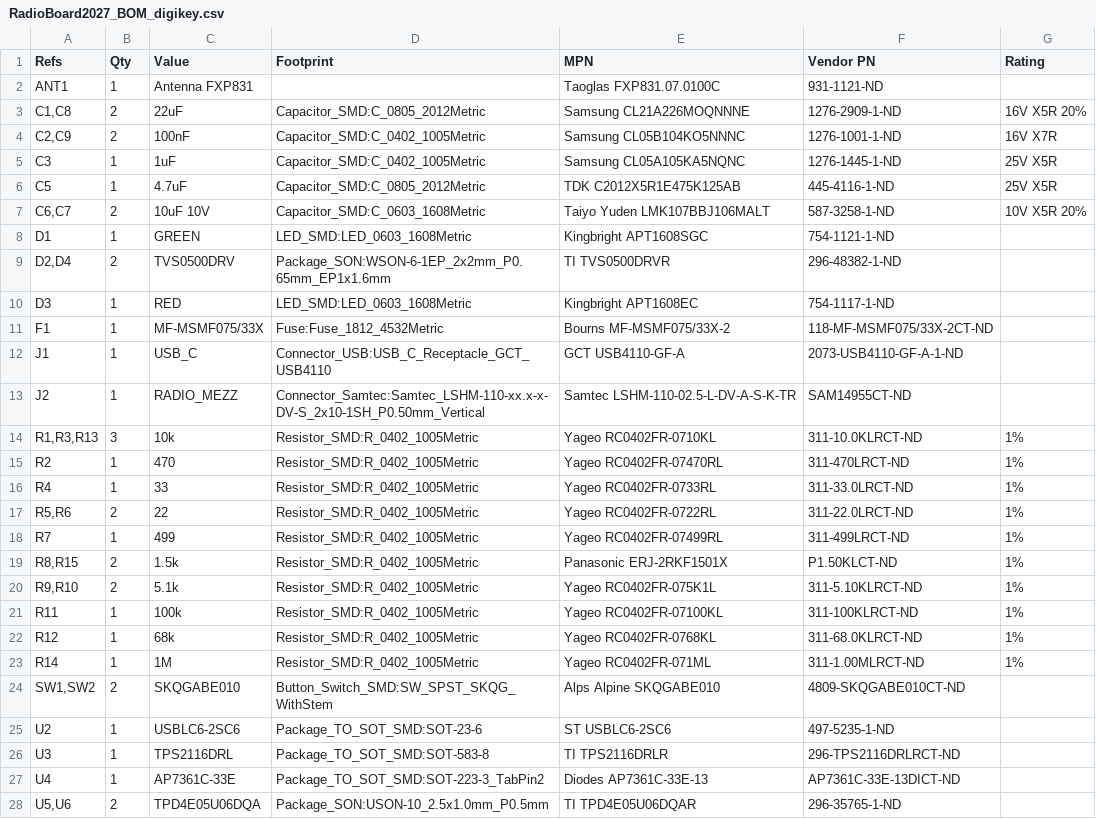
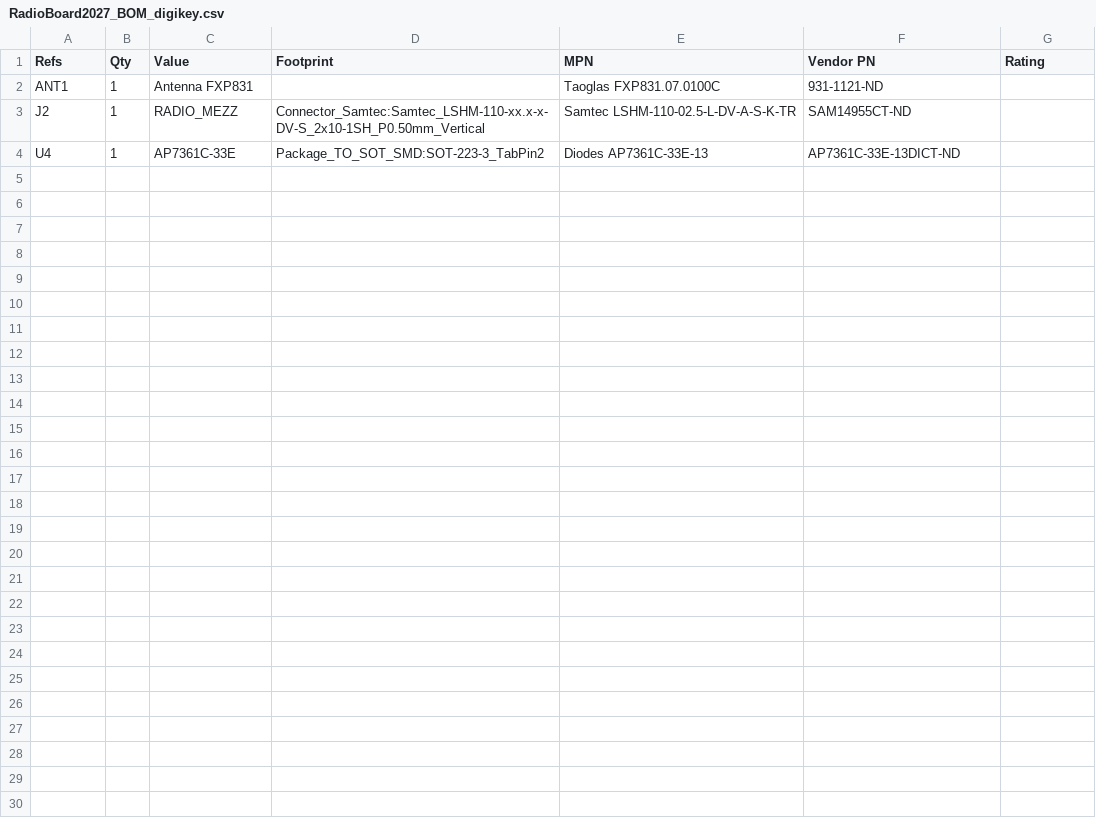
Before and after one commit to RoboJackets/robocup-pcb, a CSV file: boards/develop-2027/controlboard/RadioBoard2027/RadioBoard2027_BOM_digikey.csv, drawn as a sheet.

```diff
--- a/boards/develop-2027/controlboard/RadioBoard2027/RadioBoard2027_BOM_digikey.csv
+++ b/boards/develop-2027/controlboard/RadioBoard2027/RadioBoard2027_BOM_digikey.csv
@@ -2,27 +2,3 @@ Refs,Qty,Value,Footprint,MPN,Vendor PN,Rating
 ANT1,1,Antenna FXP831,,Taoglas FXP831.07.0100C,931-1121-ND,
-"C1,C8",2,22uF,Capacitor_SMD:C_0805_2012Metric,Samsung CL21A226MOQNNNE,1276-2909-1-ND,16V X5R 20%
-"C2,C9",2,100nF,Capacitor_SMD:C_0402_1005Metric,Samsung CL05B104KO5NNNC,1276-1001-1-ND,16V X7R
-C3,1,1uF,Capacitor_SMD:C_0402_1005Metric,Samsung CL05A105KA5NQNC,1276-1445-1-ND,25V X5R
-C5,1,4.7uF,Capacitor_SMD:C_0805_2012Metric,TDK C2012X5R1E475K125AB,445-4116-1-ND,25V X5R
-"C6,C7",2,10uF 10V,Capacitor_SMD:C_0603_1608Metric,Taiyo Yuden LMK107BBJ106MALT,587-3258-1-ND,10V X5R 20%
-D1,1,GREEN,LED_SMD:LED_0603_1608Metric,Kingbright APT1608SGC,754-1121-1-ND,
-"D2,D4",2,TVS0500DRV,Package_SON:WSON-6-1EP_2x2mm_P0.65mm_EP1x1.6mm,TI TVS0500DRVR,296-48382-1-ND,
-D3,1,RED,LED_SMD:LED_0603_1608Metric,Kingbright APT1608EC,754-1117-1-ND,
-F1,1,MF-MSMF075/33X,Fuse:Fuse_1812_4532Metric,Bourns MF-MSMF075/33X-2,118-MF-MSMF075/33X-2CT-ND,
-J1,1,USB_C,Connector_USB:USB_C_Receptacle_GCT_USB4110,GCT USB4110-GF-A,2073-USB4110-GF-A-1-ND,
 J2,1,RADIO_MEZZ,Connector_Samtec:Samtec_LSHM-110-xx.x-x-DV-S_2x10-1SH_P0.50mm_Vertical,Samtec LSHM-110-02.5-L-DV-A-S-K-TR,SAM14955CT-ND,
-"R1,R3,R13",3,10k,Resistor_SMD:R_0402_1005Metric,Yageo RC0402FR-0710KL,311-10.0KLRCT-ND,1%
-R2,1,470,Resistor_SMD:R_0402_1005Metric,Yageo RC0402FR-07470RL,311-470LRCT-ND,1%
-R4,1,33,Resistor_SMD:R_0402_1005Metric,Yageo RC0402FR-0733RL,311-33.0LRCT-ND,1%
-"R5,R6",2,22,Resistor_SMD:R_0402_1005Metric,Yageo RC0402FR-0722RL,311-22.0LRCT-ND,1%
-R7,1,499,Resistor_SMD:R_0402_1005Metric,Yageo RC0402FR-07499RL,311-499LRCT-ND,1%
-"R8,R15",2,1.5k,Resistor_SMD:R_0402_1005Metric,Panasonic ERJ-2RKF1501X,P1.50KLCT-ND,1%
-"R9,R10",2,5.1k,Resistor_SMD:R_0402_1005Metric,Yageo RC0402FR-075K1L,311-5.10KLRCT-ND,1%
-R11,1,100k,Resistor_SMD:R_0402_1005Metric,Yageo RC0402FR-07100KL,311-100KLRCT-ND,1%
-R12,1,68k,Resistor_SMD:R_0402_1005Metric,Yageo RC0402FR-0768KL,311-68.0KLRCT-ND,1%
-R14,1,1M,Resistor_SMD:R_0402_1005Metric,Yageo RC0402FR-071ML,311-1.00MLRCT-ND,1%
-"SW1,SW2",2,SKQGABE010,Button_Switch_SMD:SW_SPST_SKQG_WithStem,Alps Alpine SKQGABE010,4809-SKQGABE010CT-ND,
-U2,1,USBLC6-2SC6,Package_TO_SOT_SMD:SOT-23-6,ST USBLC6-2SC6,497-5235-1-ND,
-U3,1,TPS2116DRL,Package_TO_SOT_SMD:SOT-583-8,TI TPS2116DRLR,296-TPS2116DRLRCT-ND,
 U4,1,AP7361C-33E,Package_TO_SOT_SMD:SOT-223-3_TabPin2,Diodes AP7361C-33E-13,AP7361C-33E-13DICT-ND,
-"U5,U6",2,TPD4E05U06DQA,Package_SON:USON-10_2.5x1.0mm_P0.5mm,TI TPD4E05U06DQAR,296-35765-1-ND,
```
Also changed, not shown: boards/develop-2027/controlboard/ControlBoard2027/ControlBoard2027_BOM_digikey.csv, boards/develop-2027/controlboard/ControlBoard2027/ControlBoard2027_BOM_full.csv, 24 other files.
